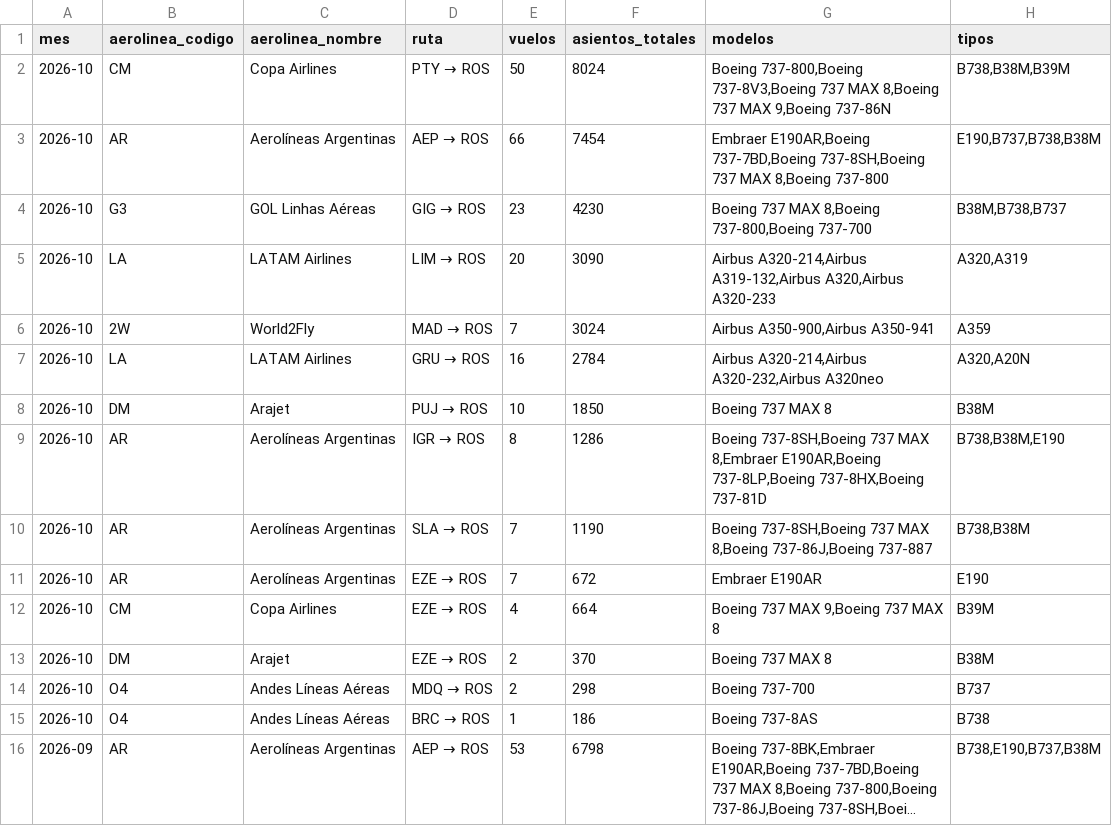
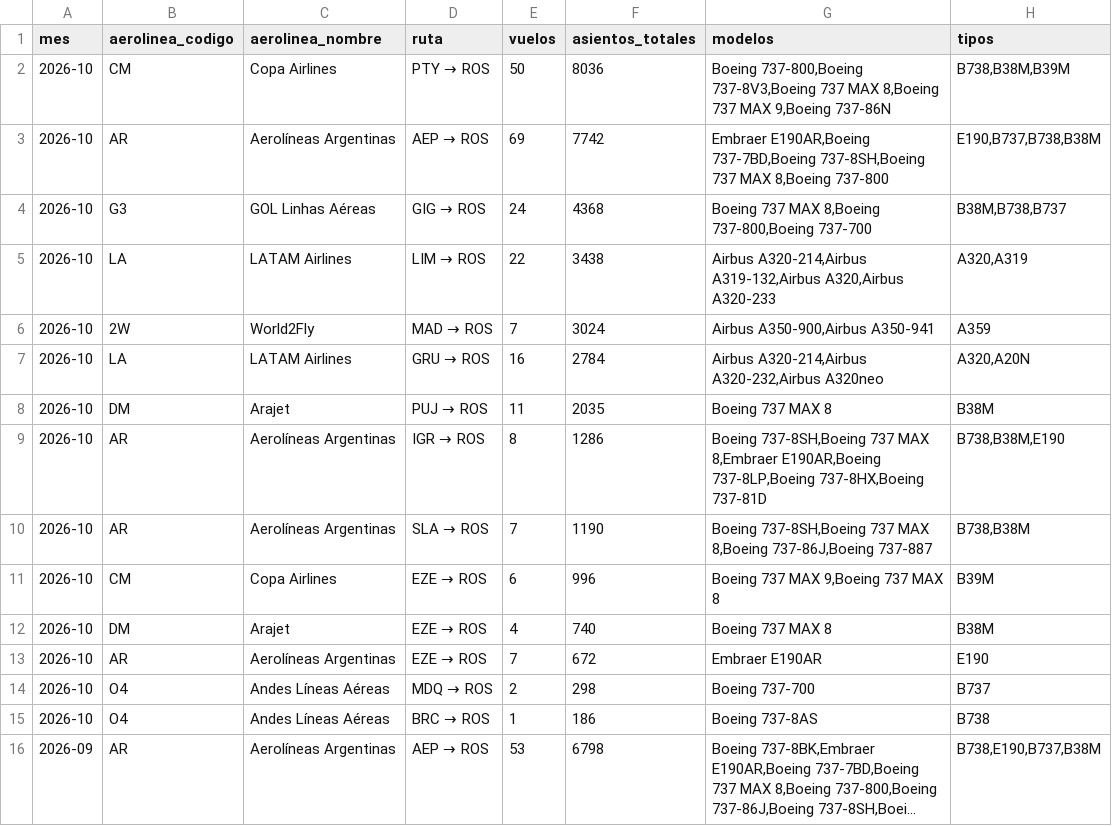
Before and after one commit to arqderman-tech/aeroros, a CSV file: reporte_asientos_mes_aero_ruta.csv, drawn as a sheet; only a part is shown; long unchanged cells end in ….

```diff
--- a/reporte_asientos_mes_aero_ruta.csv
+++ b/reporte_asientos_mes_aero_ruta.csv
@@ -1,14 +1,14 @@
 mes,aerolinea_codigo,aerolinea_nombre,ruta,vuelos,asientos_totales,modelos,tipos
-2026-10,CM,Copa Airlines,PTY → ROS,50,8024,"Boeing 737-800,Boeing 737-8V3,Boeing 737 MAX 8,Boeing 737 MAX 9,Boeing 737-86N","B738,B38M,B39M"
-2026-10,AR,Aerolíneas Argentinas,AEP → ROS,66,7454,"Embraer E190AR,Boeing 737-7BD,Boeing 737-8SH,Boeing 737 MAX 8,Boeing 737-800","E190,B737,B738,B38M"
-2026-10,G3,GOL Linhas Aéreas,GIG → ROS,23,4230,"Boeing 737 MAX 8,Boeing 737-800,Boeing 737-700","B38M,B738,B737"
-2026-10,LA,LATAM Airlines,LIM → ROS,20,3090,"Airbus A320-214,Airbus A319-132,Airbus A320,Airbus A320-233","A320,A319"
+2026-10,CM,Copa Airlines,PTY → ROS,50,8036,"Boeing 737-800,Boeing 737-8V3,Boeing 737 MAX 8,Boeing 737 MAX 9,Boeing 737-86N","B738,B38M,B39M"
+2026-10,AR,Aerolíneas Argentinas,AEP → ROS,69,7742,"Embraer E190AR,Boeing 737-7BD,Boeing 737-8SH,Boeing 737 MAX 8,Boeing 737-800","E190,B737,B738,B38M"
+2026-10,G3,GOL Linhas Aéreas,GIG → ROS,24,4368,"Boeing 737 MAX 8,Boeing 737-800,Boeing 737-700","B38M,B738,B737"
+2026-10,LA,LATAM Airlines,LIM → ROS,22,3438,"Airbus A320-214,Airbus A319-132,Airbus A320,Airbus A320-233","A320,A319"
 2026-10,2W,World2Fly,MAD → ROS,7,3024,"Airbus A350-900,Airbus A350-941",A359
 2026-10,LA,LATAM Airlines,GRU → ROS,16,2784,"Airbus A320-214,Airbus A320-232,Airbus A320neo","A320,A20N"
-2026-10,DM,Arajet,PUJ → ROS,10,1850,Boeing 737 MAX 8,B38M
+2026-10,DM,Arajet,PUJ → ROS,11,2035,Boeing 737 MAX 8,B38M
 2026-10,AR,Aerolíneas Argentinas,IGR → ROS,8,1286,"Boeing 737-8SH,Boeing 737 MAX 8,Embraer E190AR,Boeing 737-8LP,Boeing 737-8HX,Boeing 737-81D","B738,B38M,E190"
 2026-10,AR,Aerolíneas Argentinas,SLA → ROS,7,1190,"Boeing 737-8SH,Boeing 737 MAX 8,Boeing 737-86J,Boeing 737-887","B738,B38M"
+2026-10,CM,Copa Airlines,EZE → ROS,6,996,"Boeing 737 MAX 9,Boeing 737 MAX 8",B39M
+2026-10,DM,Arajet,EZE → ROS,4,740,Boeing 737 MAX 8,B38M
 2026-10,AR,Aerolíneas Argentinas,EZE → ROS,7,672,Embraer E190AR,E190
-2026-10,CM,Copa Airlines,EZE → ROS,4,664,"Boeing 737 MAX 9,Boeing 737 MAX 8",B39M
-2026-10,DM,Arajet,EZE → ROS,2,370,Boeing 737 MAX 8,B38M
 2026-10,O4,Andes Líneas Aéreas,MDQ → ROS,2,298,Boeing 737-700,B737
```
Also changed, not shown: reporte_asientos_aerolinea.csv, reporte_asientos_ruta.csv, 7 other files.
